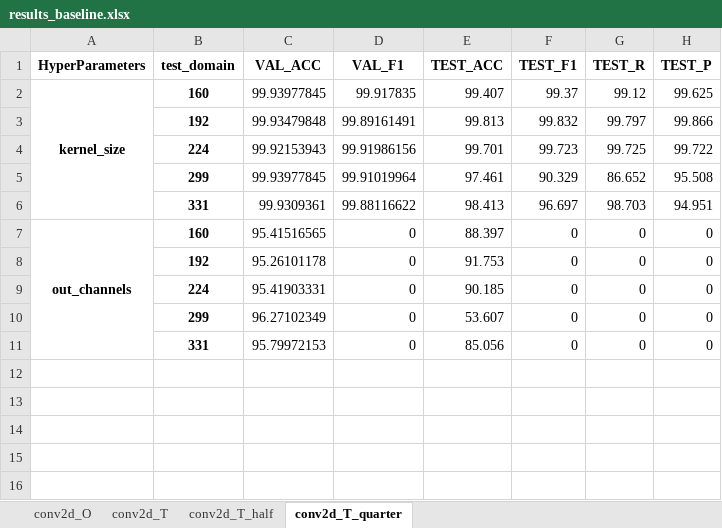
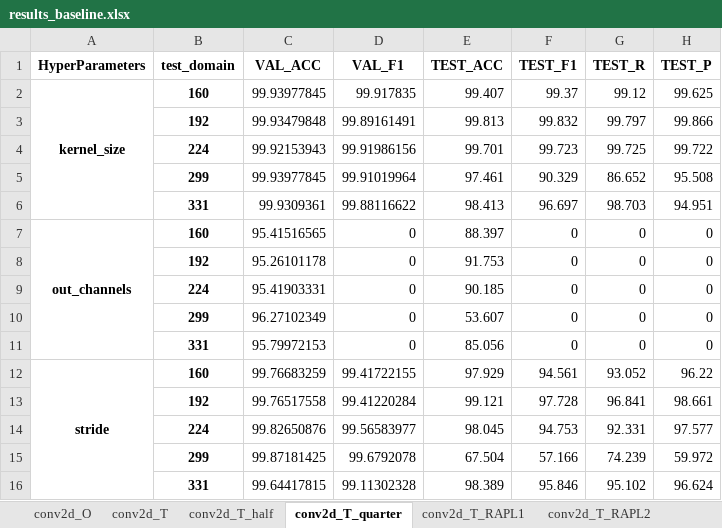
Before and after one commit to dakangaa/DeepTheft, an Excel workbook: results/results_baseline.xlsx, sheet conv2d_T_quarter, drawn as a sheet; values as stored, in another font and other column widths than the file's, no borders; the diff names each change by its address in the sheet, - before the commit and + after, or states it on an @@ line.

```diff
--- a/results/results_baseline.xlsx (sheet conv2d_T_quarter)
+++ b/results/results_baseline.xlsx (sheet conv2d_T_quarter)
+sheet tab: conv2d_T_RAPL1
+sheet tab: conv2d_T_RAPL2
+row 12: stride | 160 | 99.76683259 | 99.41722155 | 97.929 | 94.561 | 93.052 | 96.22
+row 13:  | 192 | 99.76517558 | 99.41220284 | 99.121 | 97.728 | 96.841 | 98.661
+row 14:  | 224 | 99.82650876 | 99.56583977 | 98.045 | 94.753 | 92.331 | 97.577
+row 15:  | 299 | 99.87181425 | 99.6792078 | 67.504 | 57.166 | 74.239 | 59.972
+row 16:  | 331 | 99.64417815 | 99.11302328 | 98.389 | 95.846 | 95.102 | 96.624
```
Also changed, not shown: sheet conv2d_T_half, results/results.xlsx, results/table.xlsx, 2 other files.
